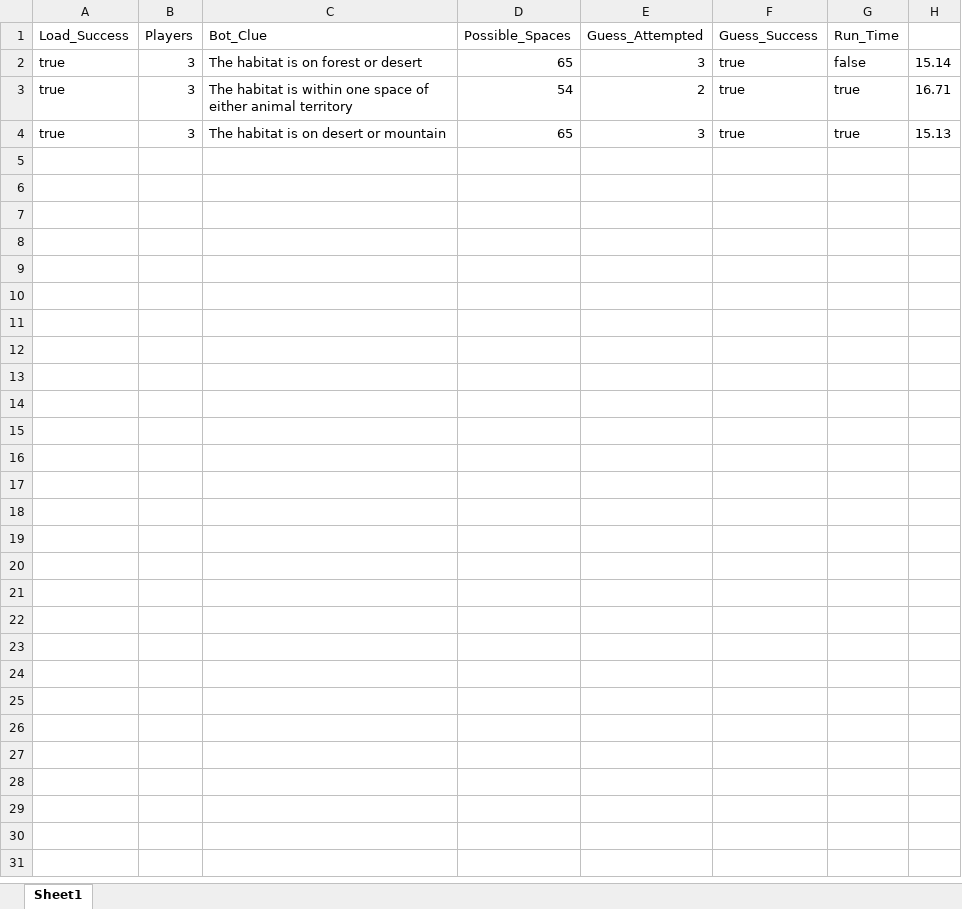
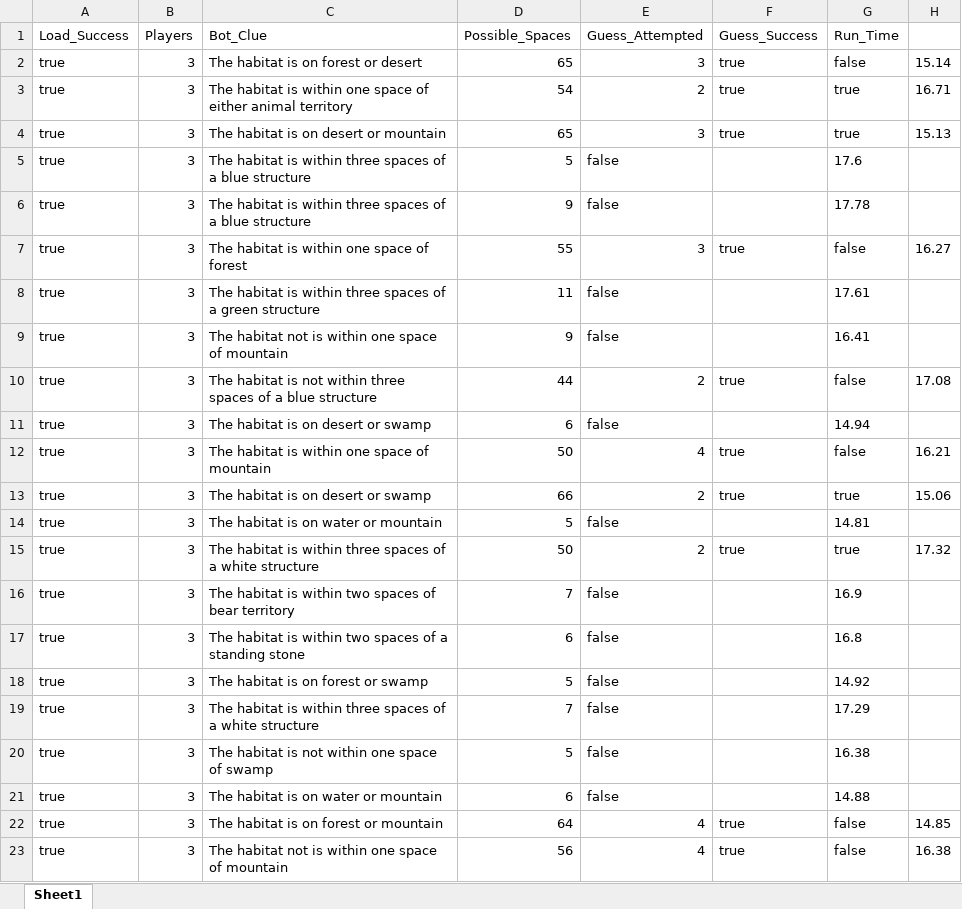
Before and after one commit to CJ1067/Cryptid-Bot, an Excel workbook: Cryptid_Logs.xlsx, sheet Sheet1, drawn as a sheet; only a part is shown; values as stored, in another font and other column widths than the file's, no borders; the diff covers the shown part only; the diff names each change by its address in the sheet, - before the commit and + after, or states it on an @@ line.

Commit message:
update logs

```diff
--- a/Cryptid_Logs.xlsx (sheet Sheet1)
+++ b/Cryptid_Logs.xlsx (sheet Sheet1)
+row 5: true | 3 | The habitat is within three spaces of a blue structure | 5 | false |  | 17.6
+row 6: true | 3 | The habitat is within three spaces of a blue structure | 9 | false |  | 17.78
+row 7: true | 3 | The habitat is within one space of forest | 55 | 3 | true | false | 16.27
+row 8: true | 3 | The habitat is within three spaces of a green structure | 11 | false |  | 17.61
+row 9: true | 3 | The habitat not is within one space of mountain | 9 | false |  | 16.41
+row 10: true | 3 | The habitat is not within three spaces of a blue structure | 44 | 2 | true | false | 17.08
+row 11: true | 3 | The habitat is on desert or swamp | 6 | false |  | 14.94
+row 12: true | 3 | The habitat is within one space of mountain | 50 | 4 | true | false | 16.21
+row 13: true | 3 | The habitat is on desert or swamp | 66 | 2 | true | true | 15.06
+row 14: true | 3 | The habitat is on water or mountain | 5 | false |  | 14.81
+row 15: true | 3 | The habitat is within three spaces of a white structure | 50 | 2 | true | true | 17.32
+row 16: true | 3 | The habitat is within two spaces of bear territory | 7 | false |  | 16.9
+row 17: true | 3 | The habitat is within two spaces of a standing stone | 6 | false |  | 16.8
+row 18: true | 3 | The habitat is on forest or swamp | 5 | false |  | 14.92
+row 19: true | 3 | The habitat is within three spaces of a white structure | 7 | false |  | 17.29
+row 20: true | 3 | The habitat is not within one space of swamp | 5 | false |  | 16.38
+row 21: true | 3 | The habitat is on water or mountain | 6 | false |  | 14.88
+row 22: true | 3 | The habitat is on forest or mountain | 64 | 4 | true | false | 14.85
+row 23: true | 3 | The habitat not is within one space of mountain | 56 | 4 | true | false | 16.38
```
Also changed, not shown: 14 added rows elsewhere in this sheet.
